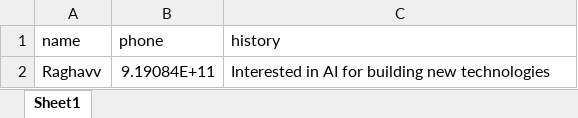
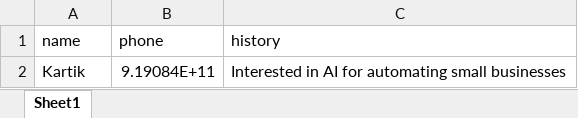
Before and after one commit to Utkarsh17656/VoiceFlow-AI, an Excel workbook: voxreach_ai/sample_customers.xlsx, sheet Sheet1, drawn as a sheet; values as stored, in another font and other column widths than the file's, no borders; removed rows and columns are numbered as before the commit, all else as after; the diff names each change by its address in the sheet, - before the commit and + after, or states it on an @@ line.

```diff
--- a/voxreach_ai/sample_customers.xlsx (sheet Sheet1)
+++ b/voxreach_ai/sample_customers.xlsx (sheet Sheet1)
-row 2: Raghavv | 9.19084E+11 | Interested in AI for building new technologies
+row 2: Kartik | 9.19084E+11 | Interested in AI for automating small businesses
```
Also changed, not shown: 1 other file.
